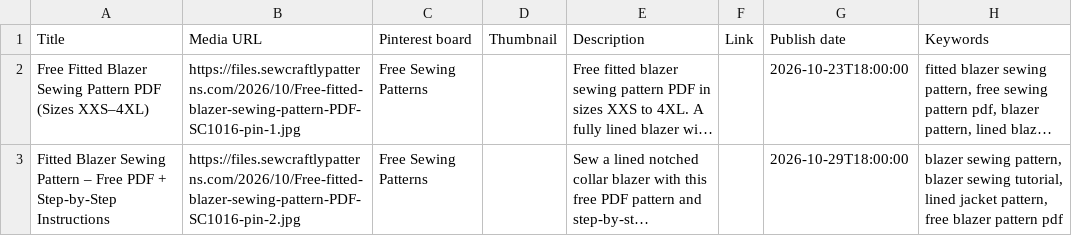
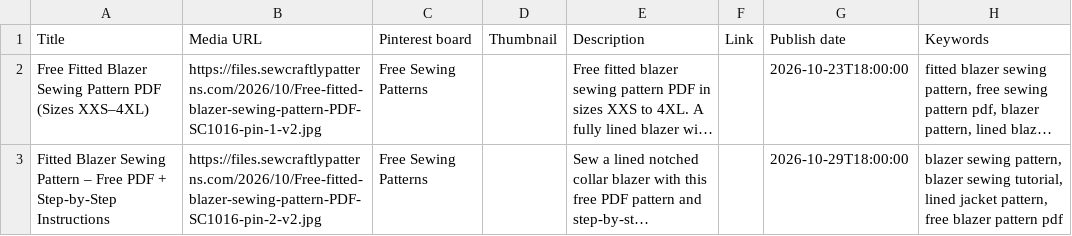
Before and after one commit to tarikben031-maker/sewcraftly-images, a CSV file: pins/fitted-blazer-sewing-pattern-SC1016-pinterest.csv, drawn as a sheet; long unchanged cells end in …; the diff names each change by its address in the sheet, - before the commit and + after, or states it on an @@ line.

```diff
--- a/pins/fitted-blazer-sewing-pattern-SC1016-pinterest.csv
+++ b/pins/fitted-blazer-sewing-pattern-SC1016-pinterest.csv
-B2 (Media URL): https://files.sewcraftlypatterns.com/2026/10/Free-fitted-blazer-sewing-pattern-PDF-SC1016-pin-1.jpg
+B2 (Media URL): https://files.sewcraftlypatterns.com/2026/10/Free-fitted-blazer-sewing-pattern-PDF-SC1016-pin-1-v2.jpg
-B3 (Media URL): https://files.sewcraftlypatterns.com/2026/10/Free-fitted-blazer-sewing-pattern-PDF-SC1016-pin-2.jpg
+B3 (Media URL): https://files.sewcraftlypatterns.com/2026/10/Free-fitted-blazer-sewing-pattern-PDF-SC1016-pin-2-v2.jpg
```
